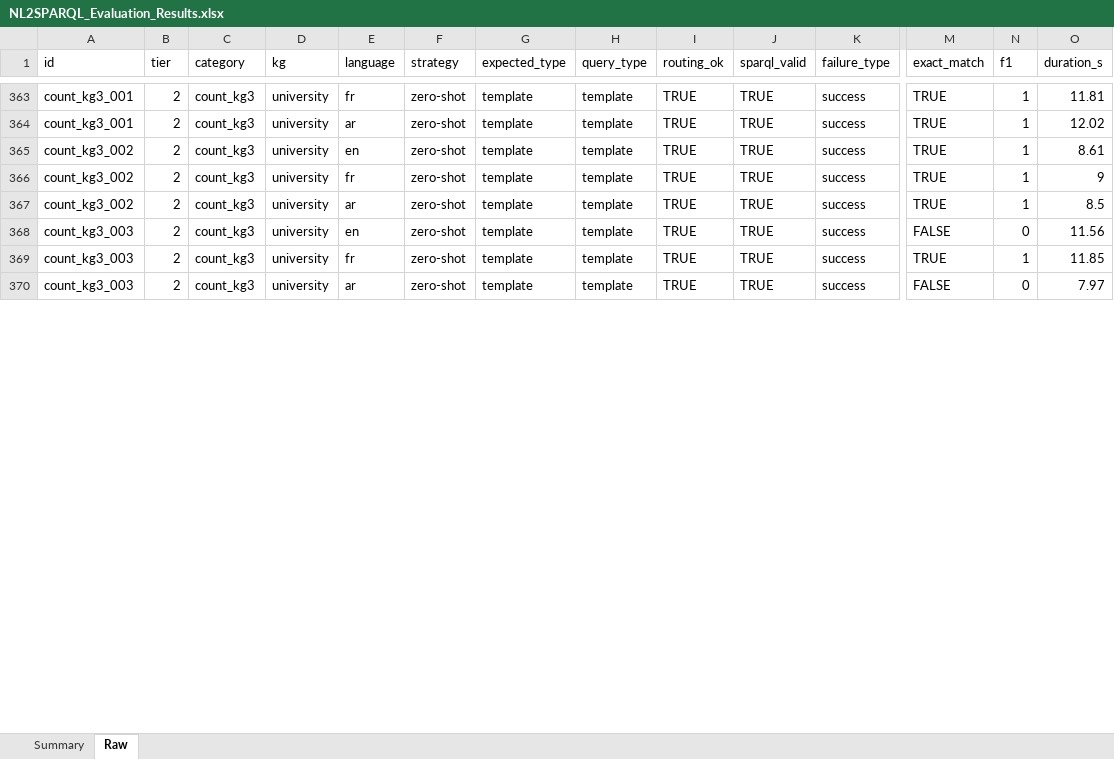
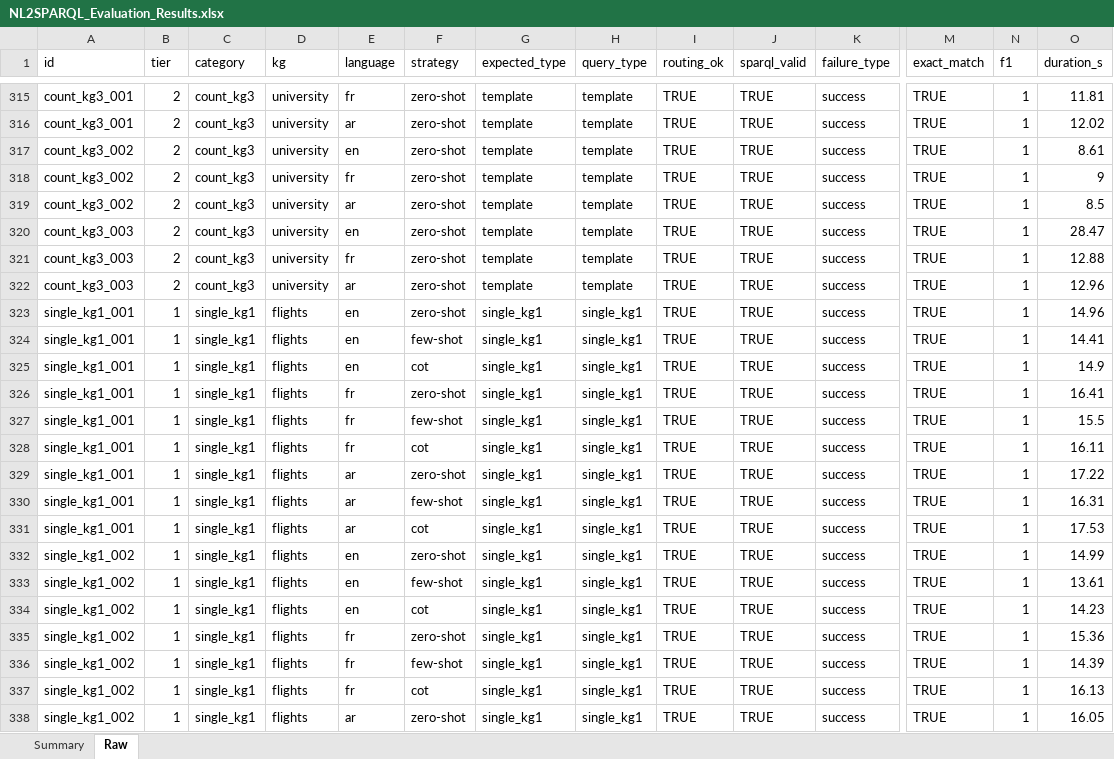
Before and after one commit to nahla1967/NL2SPARQL, an Excel workbook: NL2SPARQL_Evaluation_Results.xlsx, sheet Raw, drawn as a sheet; only a part is shown, gaps mark what is left out; values as stored, in another font and other column widths than the file's, no cell formats; addresses are those after the commit; rows hold the shown columns only; the diff covers the shown part only; the diff names each change by its address in the sheet, - before the commit and + after, or states it on an @@ line.

```diff
--- a/NL2SPARQL_Evaluation_Results.xlsx (sheet Raw)
+++ b/NL2SPARQL_Evaluation_Results.xlsx (sheet Raw)
-M320 (exact_match): FALSE
+M320 (exact_match): TRUE
-N320 (f1): 0
+N320 (f1): 1
-O320 (duration_s): 11.56
+O320 (duration_s): 28.47
-O321 (duration_s): 11.85
+O321 (duration_s): 12.88
-M322 (exact_match): FALSE
+M322 (exact_match): TRUE
-N322 (f1): 0
+N322 (f1): 1
-O322 (duration_s): 7.97
+O322 (duration_s): 12.96
+row 323: single_kg1_001 | 1 | single_kg1 | flights | en | zero-shot | single_kg1 | single_kg1 | TRUE | TRUE | success | TRUE | 1 | 14.96
+row 324: single_kg1_001 | 1 | single_kg1 | flights | en | few-shot | single_kg1 | single_kg1 | TRUE | TRUE | success | TRUE | 1 | 14.41
+row 325: single_kg1_001 | 1 | single_kg1 | flights | en | cot | single_kg1 | single_kg1 | TRUE | TRUE | success | TRUE | 1 | 14.9
+row 326: single_kg1_001 | 1 | single_kg1 | flights | fr | zero-shot | single_kg1 | single_kg1 | TRUE | TRUE | success | TRUE | 1 | 16.41
+row 327: single_kg1_001 | 1 | single_kg1 | flights | fr | few-shot | single_kg1 | single_kg1 | TRUE | TRUE | success | TRUE | 1 | 15.5
+row 328: single_kg1_001 | 1 | single_kg1 | flights | fr | cot | single_kg1 | single_kg1 | TRUE | TRUE | success | TRUE | 1 | 16.11
+row 329: single_kg1_001 | 1 | single_kg1 | flights | ar | zero-shot | single_kg1 | single_kg1 | TRUE | TRUE | success | TRUE | 1 | 17.22
+row 330: single_kg1_001 | 1 | single_kg1 | flights | ar | few-shot | single_kg1 | single_kg1 | TRUE | TRUE | success | TRUE | 1 | 16.31
+row 331: single_kg1_001 | 1 | single_kg1 | flights | ar | cot | single_kg1 | single_kg1 | TRUE | TRUE | success | TRUE | 1 | 17.53
+row 332: single_kg1_002 | 1 | single_kg1 | flights | en | zero-shot | single_kg1 | single_kg1 | TRUE | TRUE | success | TRUE | 1 | 14.99
+row 333: single_kg1_002 | 1 | single_kg1 | flights | en | few-shot | single_kg1 | single_kg1 | TRUE | TRUE | success | TRUE | 1 | 13.61
+row 334: single_kg1_002 | 1 | single_kg1 | flights | en | cot | single_kg1 | single_kg1 | TRUE | TRUE | success | TRUE | 1 | 14.23
+row 335: single_kg1_002 | 1 | single_kg1 | flights | fr | zero-shot | single_kg1 | single_kg1 | TRUE | TRUE | success | TRUE | 1 | 15.36
+row 336: single_kg1_002 | 1 | single_kg1 | flights | fr | few-shot | single_kg1 | single_kg1 | TRUE | TRUE | success | TRUE | 1 | 14.39
+row 337: single_kg1_002 | 1 | single_kg1 | flights | fr | cot | single_kg1 | single_kg1 | TRUE | TRUE | success | TRUE | 1 | 16.13
+row 338: single_kg1_002 | 1 | single_kg1 | flights | ar | zero-shot | single_kg1 | single_kg1 | TRUE | TRUE | success | TRUE | 1 | 16.05
```
Also changed, not shown: 34 added rows, 50 removed rows and 12 edited cells elsewhere in this sheet, sheet Summary, cell formats, 2 other files.
